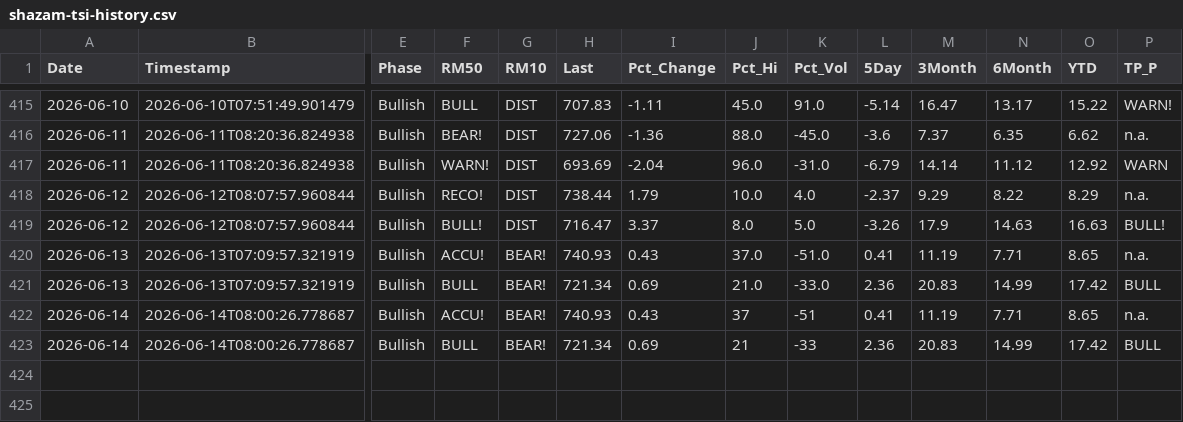
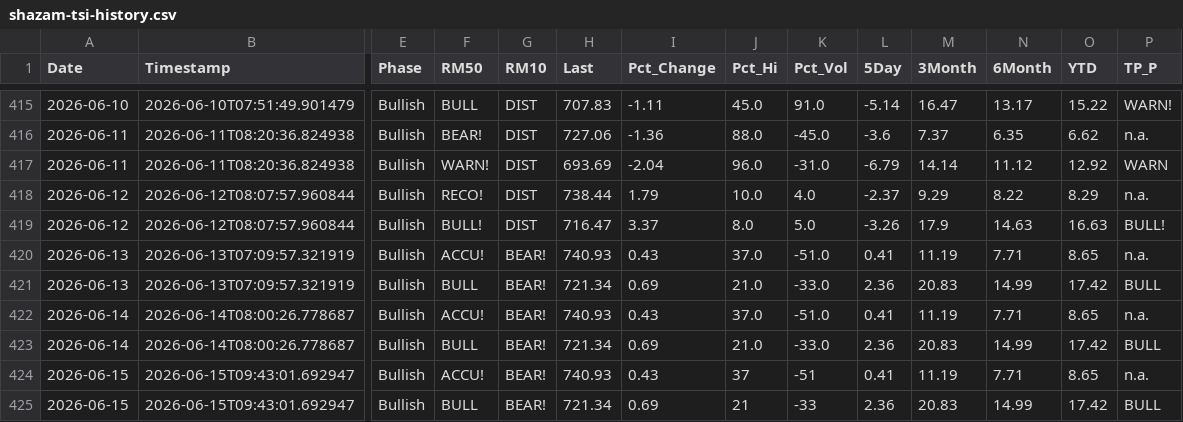
Before and after one commit to blumenty/stock-data-automation, a CSV file: data/shazam-tsi-history.csv, drawn as a sheet; only a part is shown, gaps mark what is left out; rows hold the shown columns only; the diff names each change by its address in the sheet, - before the commit and + after, or states it on an @@ line.

```diff
--- a/data/shazam-tsi-history.csv
+++ b/data/shazam-tsi-history.csv
-J422 (Pct_Hi): 37
+J422 (Pct_Hi): 37.0
-K422 (Pct_Vol): -51
+K422 (Pct_Vol): -51.0
-J423 (Pct_Hi): 21
+J423 (Pct_Hi): 21.0
-K423 (Pct_Vol): -33
+K423 (Pct_Vol): -33.0
+row 424: 2026-06-15 | 2026-06-15T09:43:01.692947 | Bullish | ACCU! | BEAR! | 740.93 | 0.43 | 37 | -51 | 0.41 | 11.19 | 7.71 | 8.65 | n.a.
+row 425: 2026-06-15 | 2026-06-15T09:43:01.692947 | Bullish | BULL | BEAR! | 721.34 | 0.69 | 21 | -33 | 2.36 | 20.83 | 14.99 | 17.42 | BULL
```
Also changed, not shown: data/Shazam-market-daily.csv, 2 other files.
